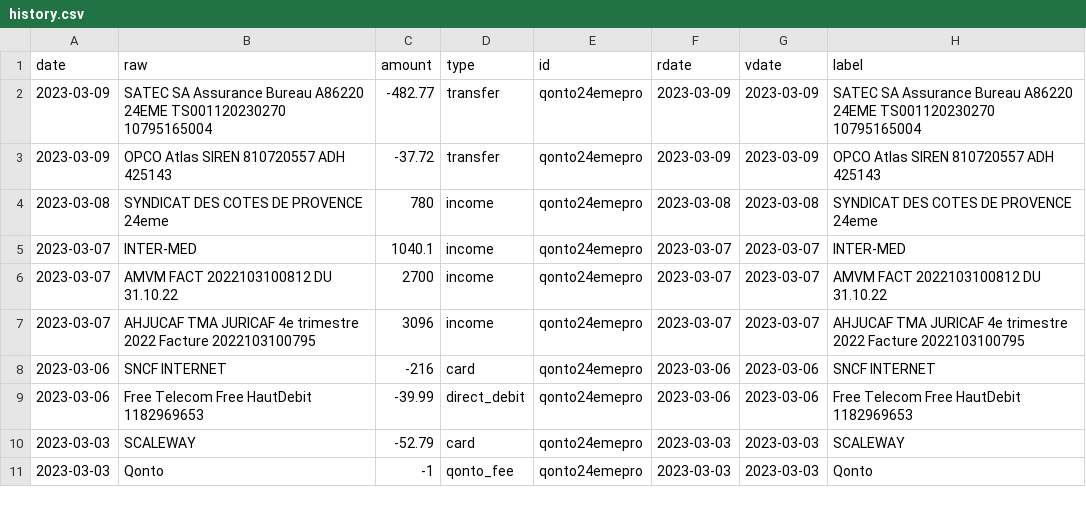
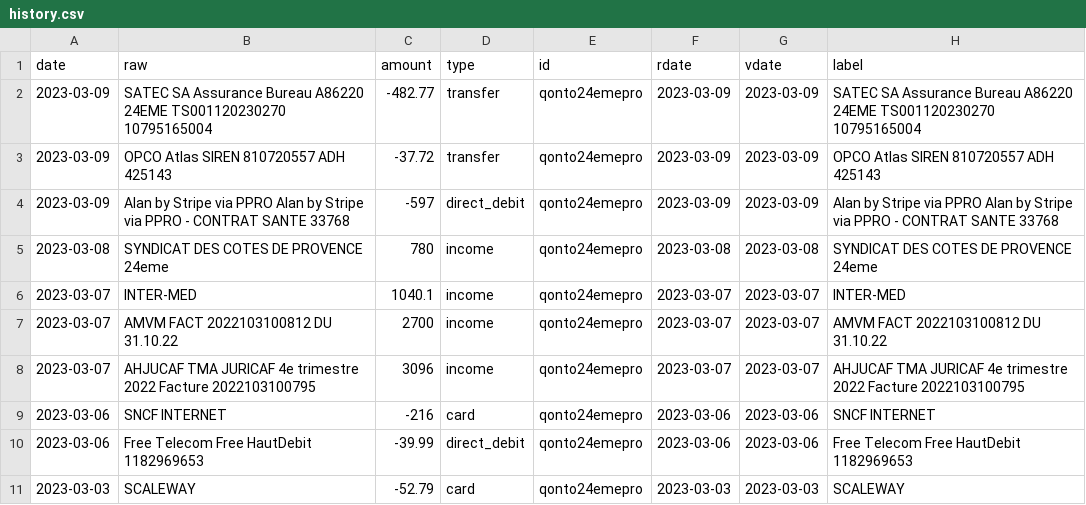
Before and after one commit to 24eme/banque, a CSV file: data/history.csv, drawn as a sheet; only a part is shown; the shorter side is filled out with more unchanged rows.

Commit message:
Mise à jour des opérations (qonto)

```diff
--- a/data/history.csv
+++ b/data/history.csv
@@ -3,2 +3,3 @@ date,"raw",amount,type,id,rdate,vdate,"label"
 2023-03-09,"OPCO Atlas SIREN 810720557 ADH 425143",-37.72,transfer,qonto24emepro,2023-03-09,2023-03-09,"OPCO Atlas SIREN 810720557 ADH 425143"
+2023-03-09,"Alan by Stripe via PPRO Alan by Stripe via PPRO - CONTRAT SANTE 33768",-597,direct_debit,qonto24emepro,2023-03-09,2023-03-09,"Alan by Stripe via PPRO Alan by Stripe via PPRO - CONTRAT SANTE 33768"
 2023-03-08,"SYNDICAT DES COTES DE PROVENCE 24eme",780,income,qonto24emepro,2023-03-08,2023-03-08,"SYNDICAT DES COTES DE PROVENCE 24eme"
```
